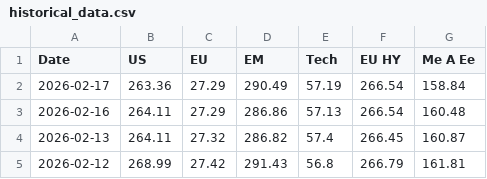
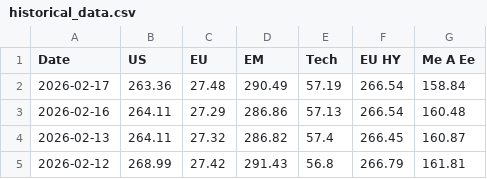
Before and after one commit to donutseater97/Sbronze, a CSV file: historical_data.csv, drawn as a sheet; only a part is shown.

```diff
--- a/historical_data.csv
+++ b/historical_data.csv
@@ -1,3 +1,3 @@
 Date,US,EU,EM,Tech,EU HY,Me A Ee
-2026-02-17,263.36,27.29,290.49,57.19,266.54,158.84
+2026-02-17,263.36,27.48,290.49,57.19,266.54,158.84
 2026-02-16,264.11,27.29,286.86,57.13,266.54,160.48
```
